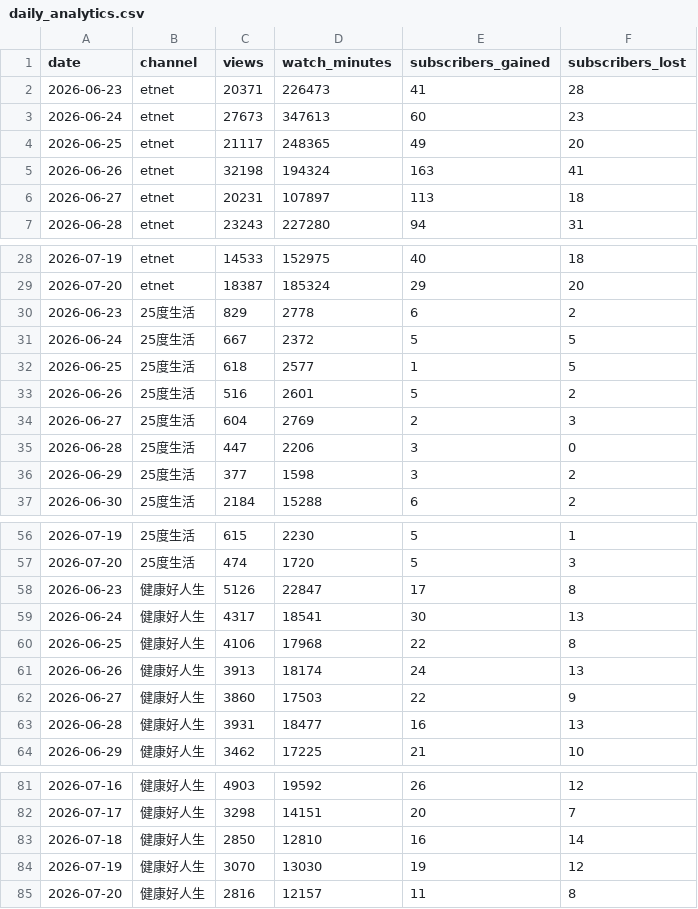
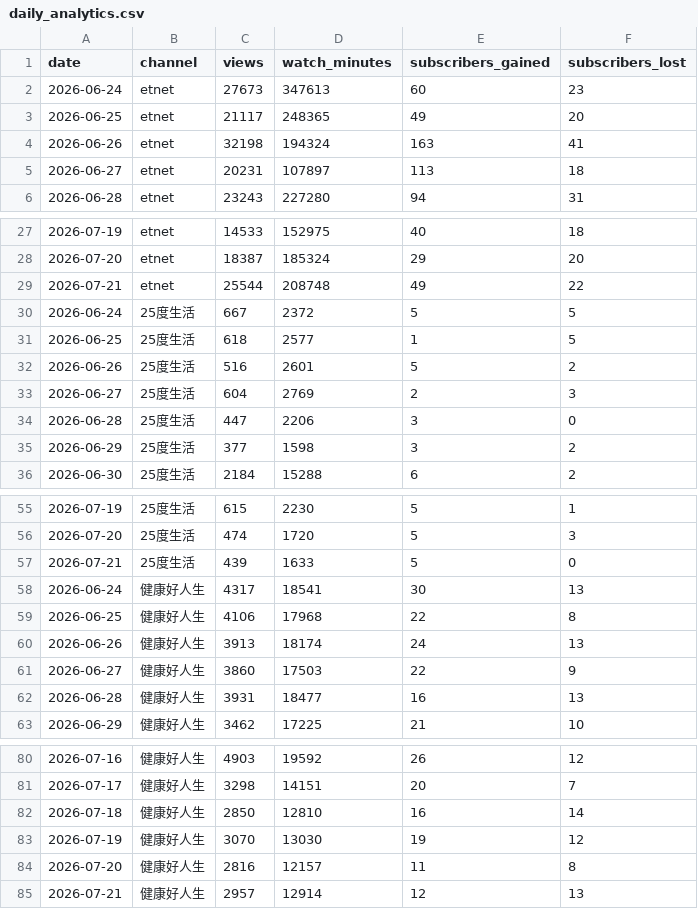
Before and after one commit to nevertryneverknow/etnet-youtube-dashboard, a CSV file: data/daily_analytics.csv, drawn as a sheet; only a part is shown, gaps mark what is left out.

```diff
--- a/data/daily_analytics.csv
+++ b/data/daily_analytics.csv
@@ -1,3 +1,2 @@
 date,channel,views,watch_minutes,subscribers_gained,subscribers_lost
-2026-06-23,etnet,20371,226473,41,28
 2026-06-24,etnet,27673,347613,60,23
@@ -29,3 +28,3 @@ date,channel,views,watch_minutes,subscribers_gained,subscribers_lost
 2026-07-20,etnet,18387,185324,29,20
-2026-06-23,25度生活,829,2778,6,2
+2026-07-21,etnet,25544,208748,49,22
 2026-06-24,25度生活,667,2372,5,5
@@ -57,3 +56,3 @@ date,channel,views,watch_minutes,subscribers_gained,subscribers_lost
 2026-07-20,25度生活,474,1720,5,3
-2026-06-23,健康好人生,5126,22847,17,8
+2026-07-21,25度生活,439,1633,5,0
 2026-06-24,健康好人生,4317,18541,30,13
@@ -85 +84,2 @@ date,channel,views,watch_minutes,subscribers_gained,subscribers_lost
 2026-07-20,健康好人生,2816,12157,11,8
+2026-07-21,健康好人生,2957,12914,12,13
```
